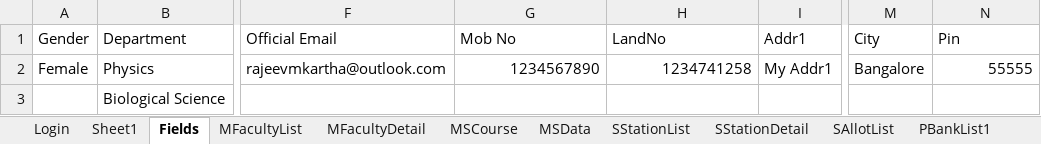
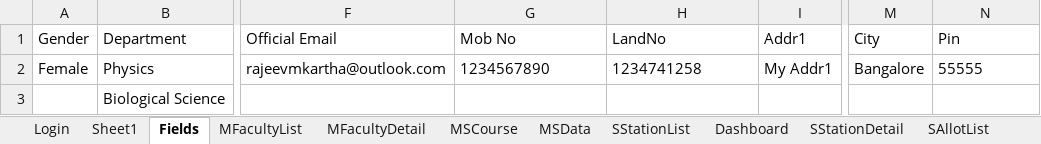
Before and after one commit to srirammay27/BITSAUTOMATIONREPO, an Excel workbook: BITSAUTOMATION/excel/TestData.xlsx, sheet Fields, drawn as a sheet; only a part is shown, gaps mark what is left out; values as stored, in another font and other column widths than the file's, no borders; the diff names each change by its address in the sheet, - before the commit and + after, or states it on an @@ line.

```diff
--- a/BITSAUTOMATION/excel/TestData.xlsx (sheet Fields)
+++ b/BITSAUTOMATION/excel/TestData.xlsx (sheet Fields)
+sheet tab: Dashboard
-G2:H2 alignment: right
+G2:H2 alignment: left
-N2 alignment: right
+N2 alignment: left
```
Also changed, not shown: sheet Login, sheet SStationList, sheet MFacultyDetail, sheet MFacultyList, sheet MSData, sheet MSCourse.
